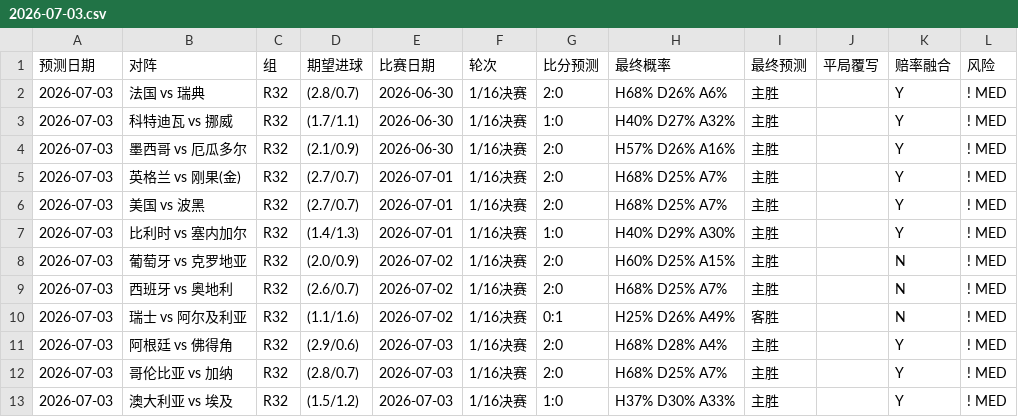
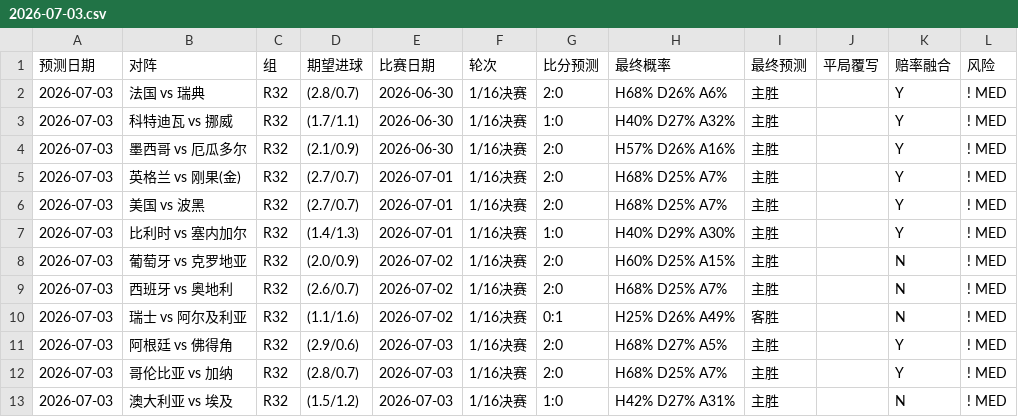
Before and after one commit to huangjialing0010/worldcup-2026-predict, a CSV file: output/daily/2026-07-03.csv, drawn as a sheet.

```diff
--- a/output/daily/2026-07-03.csv
+++ b/output/daily/2026-07-03.csv
@@ -10,4 +10,4 @@
 2026-07-03,瑞士 vs 阿尔及利亚,R32,(1.1/1.6),2026-07-02,1/16决赛,0:1,H25% D26% A49%,客胜,,N,! MED
-2026-07-03,阿根廷 vs 佛得角,R32,(2.9/0.6),2026-07-03,1/16决赛,2:0,H68% D28% A4%,主胜,,Y,! MED
+2026-07-03,阿根廷 vs 佛得角,R32,(2.9/0.6),2026-07-03,1/16决赛,2:0,H68% D27% A5%,主胜,,Y,! MED
 2026-07-03,哥伦比亚 vs 加纳,R32,(2.8/0.7),2026-07-03,1/16决赛,2:0,H68% D25% A7%,主胜,,Y,! MED
-2026-07-03,澳大利亚 vs 埃及,R32,(1.5/1.2),2026-07-03,1/16决赛,1:0,H37% D30% A33%,主胜,,Y,! MED
+2026-07-03,澳大利亚 vs 埃及,R32,(1.5/1.2),2026-07-03,1/16决赛,1:0,H42% D27% A31%,主胜,,N,! MED
```
Also changed, not shown: data/raw/odds_live.csv, output/predictions_with_context.csv, 1 other file.
